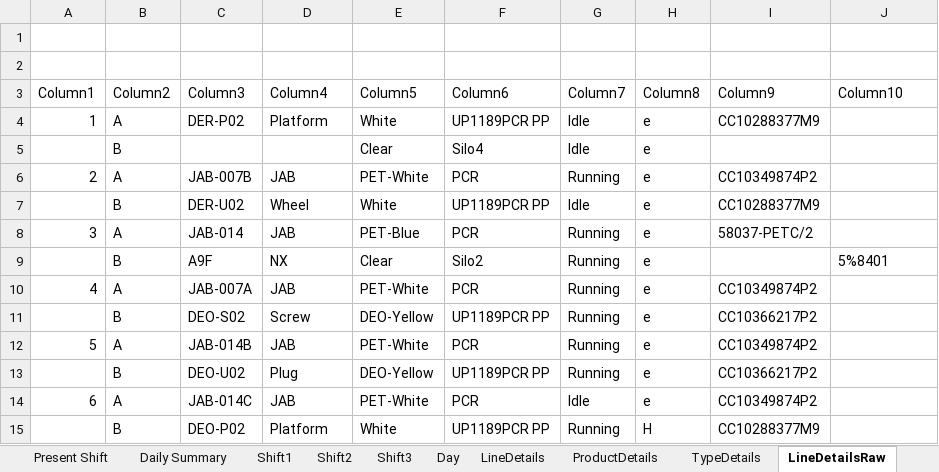
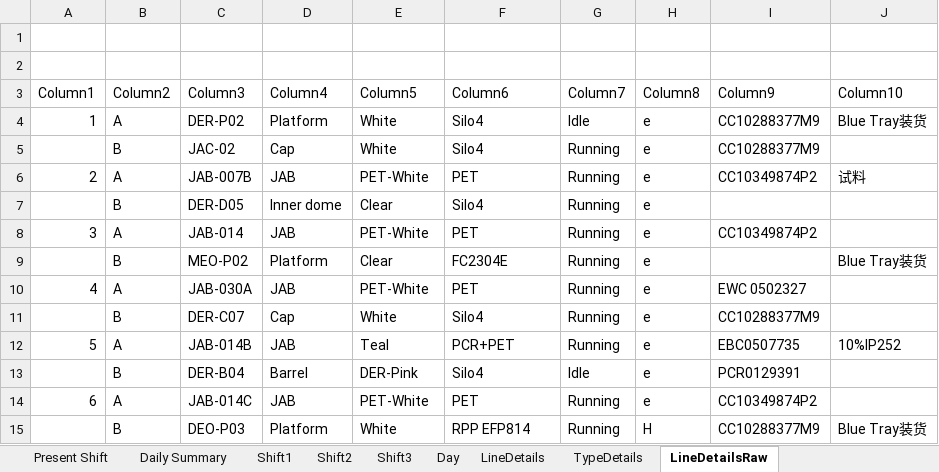
Before and after one commit to nathan-mhk/viva_automation, an Excel workbook: NudamDailyReport/Finch Plant Daily Production Summary.xlsx, sheet LineDetailsRaw, drawn as a sheet; only a part is shown; values as stored, in another font and other column widths than the file's, no borders; table styles not drawn; removed rows and columns are numbered as before the commit, all else as after; the diff covers the shown part only; the diff names each change by its address in the sheet, - before the commit and + after, or states it on an @@ line.

```diff
--- a/NudamDailyReport/Finch Plant Daily Production Summary.xlsx (sheet LineDetailsRaw)
+++ b/NudamDailyReport/Finch Plant Daily Production Summary.xlsx (sheet LineDetailsRaw)
@@ sheet tab hidden: ProductDetails @@
-F4 (Column6): UP1189PCR PP
+F4 (Column6): Silo4
-J4 (Column10): (empty)
+J4 (Column10): Blue Tray装货
-row 5:  | B |  |  | Clear | Silo4 | Idle | e
+row 5:  | B | JAC-02 | Cap | White | Silo4 | Running | e | CC10288377M9
-F6 (Column6): PCR
+F6 (Column6): PET
-J6 (Column10): (empty)
+J6 (Column10): 试料
-row 7:  | B | DER-U02 | Wheel | White | UP1189PCR PP | Idle | e | CC10288377M9
+row 7:  | B | DER-D05 | Inner dome | Clear | Silo4 | Running | e
-E8 (Column5): PET-Blue
+E8 (Column5): PET-White
-F8 (Column6): PCR
+F8 (Column6): PET
-I8 (Column9): 58037-PETC/2
+I8 (Column9): CC10349874P2
-C9 (Column3): A9F
+C9 (Column3): MEO-P02
-D9 (Column4): NX
+D9 (Column4): Platform
-F9 (Column6): Silo2
+F9 (Column6): FC2304E
-J9 (Column10): 5%8401
+J9 (Column10): Blue Tray装货
-C10 (Column3): JAB-007A
+C10 (Column3): JAB-030A
-F10 (Column6): PCR
+F10 (Column6): PET
-I10 (Column9): CC10349874P2
+I10 (Column9): EWC 0502327
-row 11:  | B | DEO-S02 | Screw | DEO-Yellow | UP1189PCR PP | Running | e | CC10366217P2
+row 11:  | B | DER-C07 | Cap | White | Silo4 | Running | e | CC10288377M9
-E12 (Column5): PET-White
+E12 (Column5): Teal
-F12 (Column6): PCR
+F12 (Column6): PCR+PET
-I12 (Column9): CC10349874P2
+I12 (Column9): EBC0507735
-J12 (Column10): (empty)
+J12 (Column10): 10%IP252
-row 13:  | B | DEO-U02 | Plug | DEO-Yellow | UP1189PCR PP | Running | e | CC10366217P2
+row 13:  | B | DER-B04 | Barrel | DER-Pink | Silo4 | Idle | e | PCR0129391
-F14 (Column6): PCR
+F14 (Column6): PET
-G14 (Column7): Idle
+G14 (Column7): Running
-C15 (Column3): DEO-P02
+C15 (Column3): DEO-P03
-F15 (Column6): UP1189PCR PP
+F15 (Column6): RPP EFP814
-J15 (Column10): (empty)
+J15 (Column10): Blue Tray装货
```
Also changed, not shown: 40 added rows, 37 removed rows and 76 edited cells elsewhere in this sheet, sheet Day, sheet Shift1, sheet Shift2, sheet Shift3, sheet Present Shift, sheet Daily Summary, 2 more sheets, hidden cells, NudamDailyReport/Manual Update.xlsm, NudamDailyReport/automation.xlsm, 3 other files.
